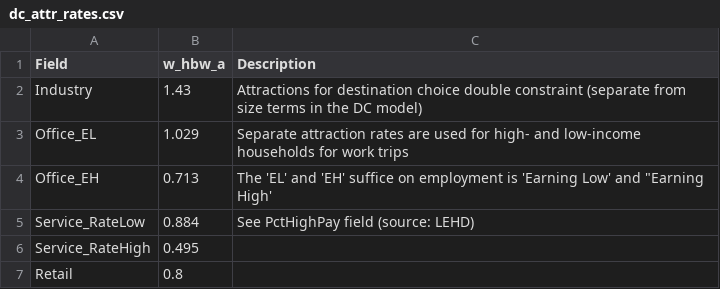
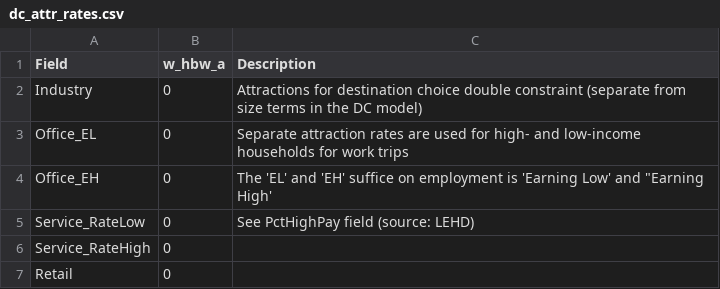
Before and after one commit to Caliper-Corporation/Reno_TDM, a CSV file: master/resident/dc/dc_attr_rates.csv, drawn as a sheet.

```diff
--- a/master/resident/dc/dc_attr_rates.csv
+++ b/master/resident/dc/dc_attr_rates.csv
@@ -1,7 +1,7 @@
 Field,w_hbw_a,Description
-Industry,1.43,Attractions for destination choice double constraint (separate from size terms in the DC model)
-Office_EL,1.029,Separate attraction rates are used for high- and low-income households for work trips
-Office_EH,0.713,"The 'EL' and 'EH' suffice on employment is 'Earning Low' and ""Earning High'"
-Service_RateLow,0.884,See PctHighPay field (source: LEHD)
-Service_RateHigh,0.495,
-Retail,0.8,
+Industry,0,Attractions for destination choice double constraint (separate from size terms in the DC model)
+Office_EL,0,Separate attraction rates are used for high- and low-income households for work trips
+Office_EH,0,"The 'EL' and 'EH' suffice on employment is 'Earning Low' and ""Earning High'"
+Service_RateLow,0,See PctHighPay field (source: LEHD)
+Service_RateHigh,0,
+Retail,0,
```
Also changed, not shown: 2 other files.
